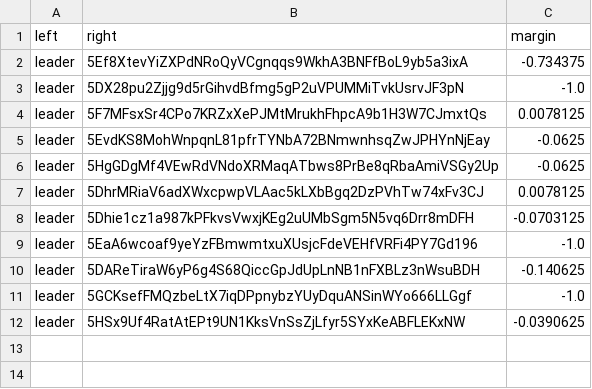
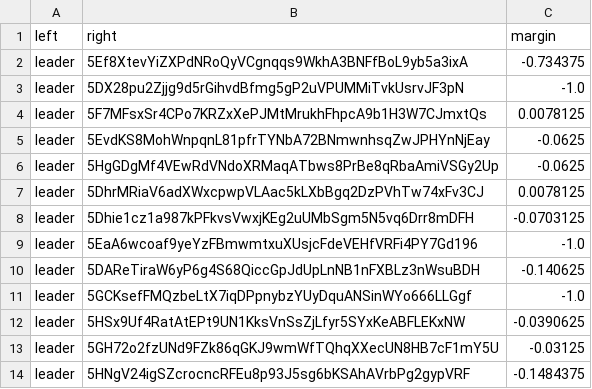
Before and after one commit to 404-Repo/404-competition-1, a CSV file: rounds/5/matches_matrix.csv, drawn as a sheet; the diff names each change by its address in the sheet, - before the commit and + after, or states it on an @@ line.

Commit message:
Match report: leader vs 5HNgV24igS Round 5 winner: leader Update matches matrix for round 5 Update state (finalizing) for round 5

```diff
--- a/rounds/5/matches_matrix.csv
+++ b/rounds/5/matches_matrix.csv
+row 13: leader | 5GH72o2fzUNd9FZk86qGKJ9wmWfTQhqXXecUN8HB7cF1mY5U | -0.03125
+row 14: leader | 5HNgV24igSZcrocncRFEu8p93J5sg6bKSAhAVrbPg2gypVRF | -0.1484375
```
Also changed, not shown: 3 other files.
